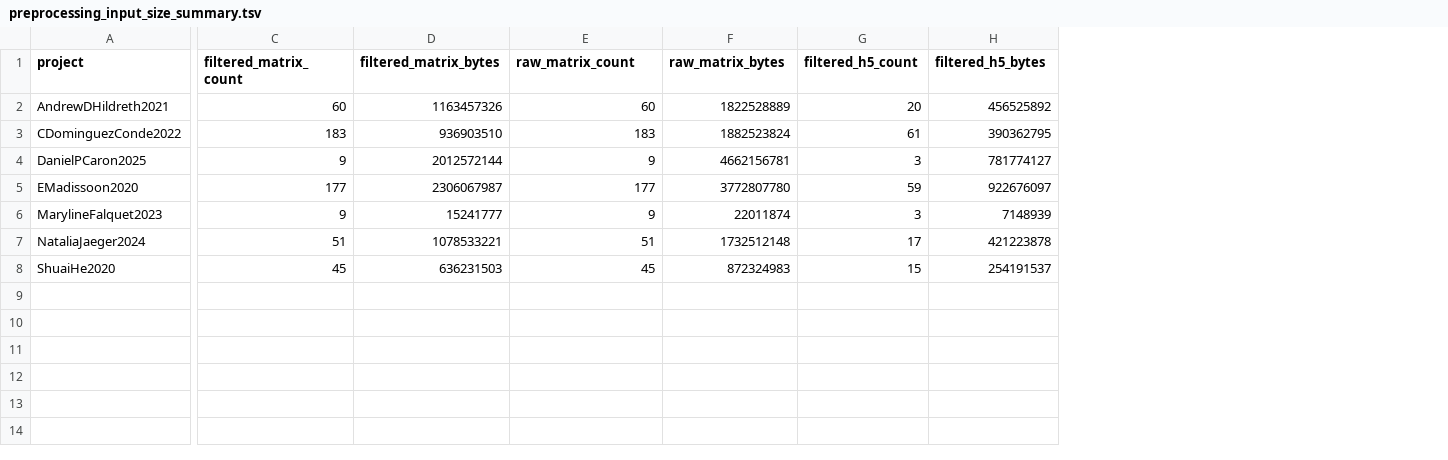
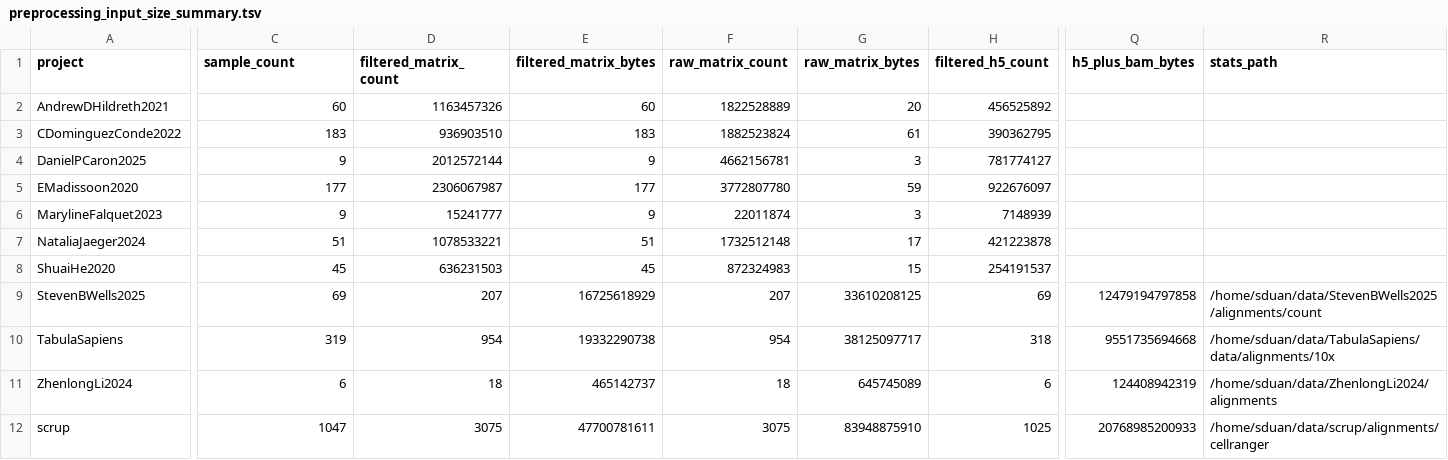
Before and after one commit to zerostwo/immune-atlas, a TSV file: analysis/preprocessing_input_size_summary.tsv, drawn as a sheet; only a part is shown, gaps mark what is left out; rows hold the shown columns only; the diff covers the shown part only; the diff names each change by its address in the sheet, - before the commit and + after, or states it on an @@ line.

Commit message:
Add HPC preprocessing and cellranger workflow code

```diff
--- a/analysis/preprocessing_input_size_summary.tsv
+++ b/analysis/preprocessing_input_size_summary.tsv
+column Q (h5_plus_bam_bytes), empty
+column R (stats_path), empty
-C1: filtered_matrix_count
+C1: sample_count
-D1: filtered_matrix_bytes
+D1: filtered_matrix_count
-E1: raw_matrix_count
+E1: filtered_matrix_bytes
-F1: raw_matrix_bytes
+F1: raw_matrix_count
-G1: filtered_h5_count
+G1: raw_matrix_bytes
-H1: filtered_h5_bytes
+H1: filtered_h5_count
+row 9: StevenBWells2025 | 69 | 207 | 16725618929 | 207 | 33610208125 | 69 | 12479194797858 | /home/sduan/data/StevenBWells2025/alignments/count
+row 10: TabulaSapiens | 319 | 954 | 19332290738 | 954 | 38125097717 | 318 | 9551735694668 | /home/sduan/data/TabulaSapiens/data/alignments/10x
+row 11: ZhenlongLi2024 | 6 | 18 | 465142737 | 18 | 645745089 | 6 | 124408942319 | /home/sduan/data/ZhenlongLi2024/alignments
+row 12: scrup | 1047 | 3075 | 47700781611 | 3075 | 83948875910 | 1025 | 20768985200933 | /home/sduan/data/scrup/alignments/cellranger
```
Also changed, not shown: 8 edited cells elsewhere in this file, 55 other files.
